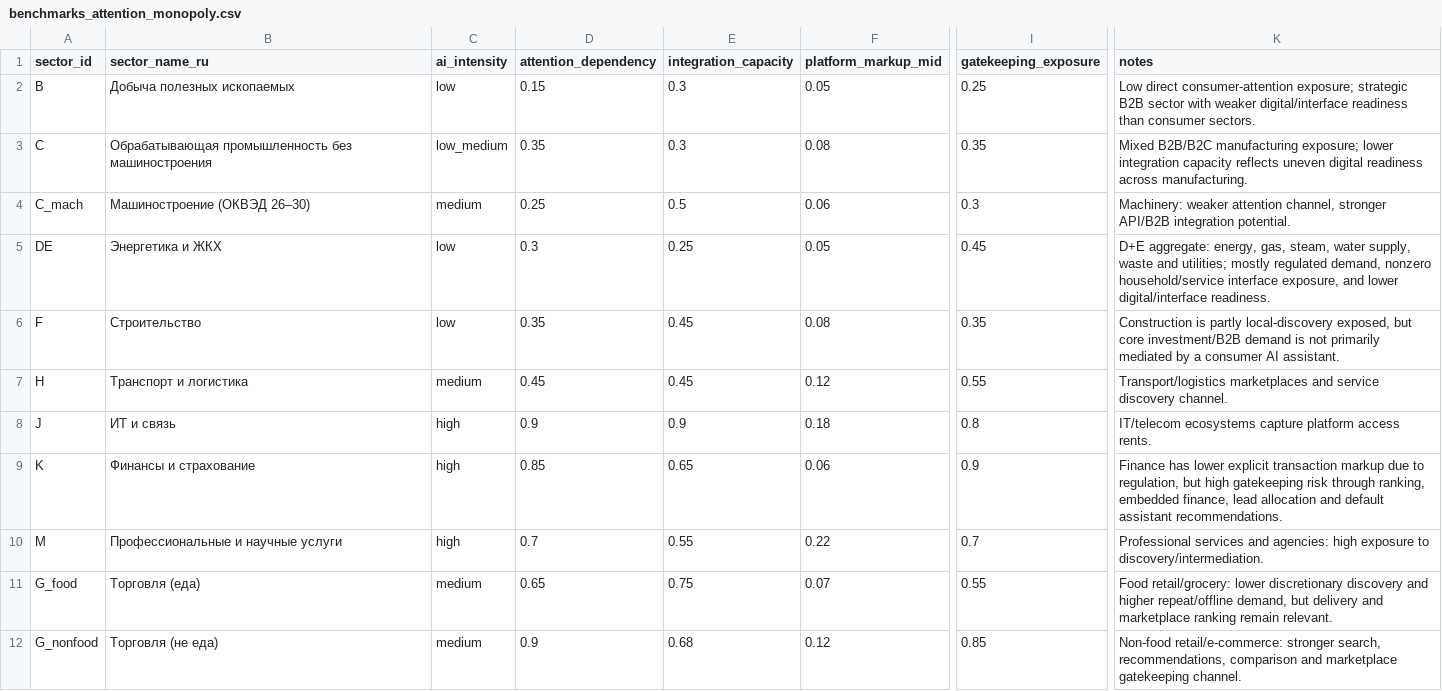
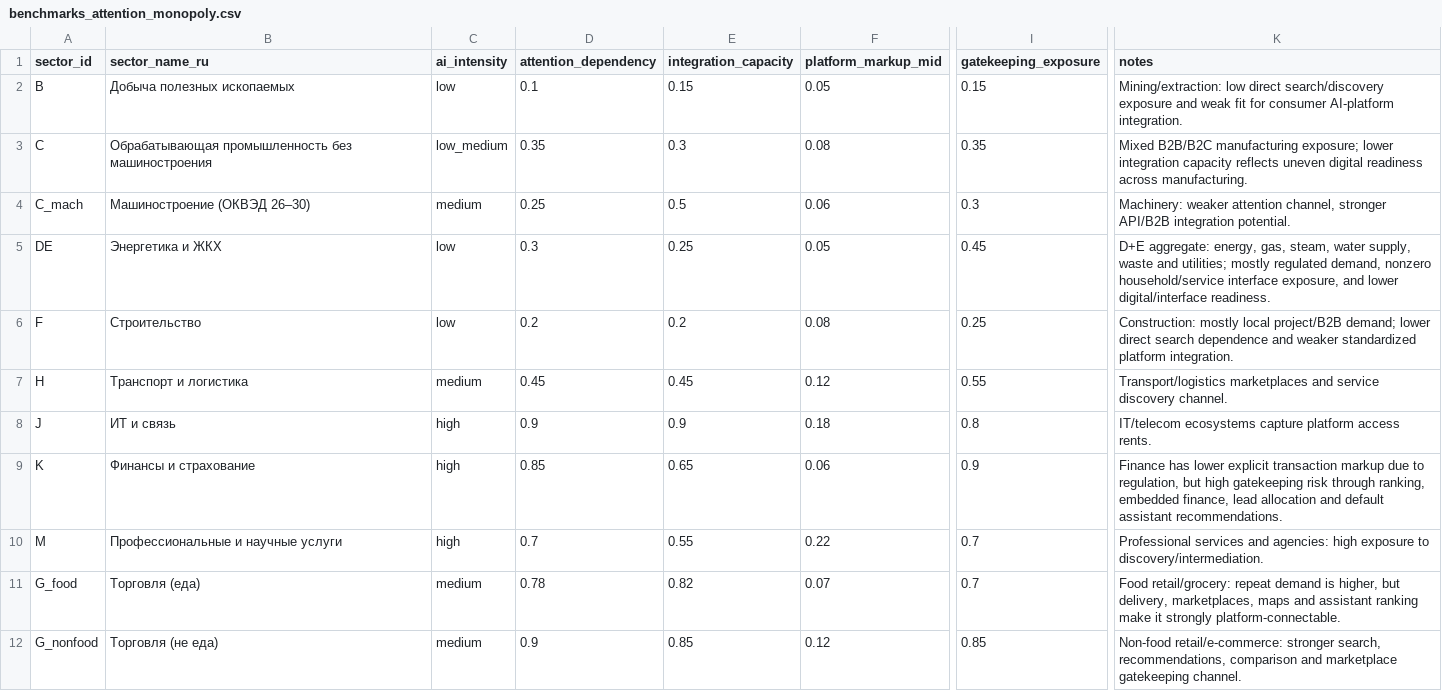
Before and after one commit to Theclimateguy/AI_economy, a CSV file: data/benchmarks_attention_monopoly.csv, drawn as a sheet; only a part is shown, gaps mark what is left out; the diff names each change by its address in the sheet, - before the commit and + after, or states it on an @@ line.

Commit message:
Recalibrate attention risk sector positions

```diff
--- a/data/benchmarks_attention_monopoly.csv
+++ b/data/benchmarks_attention_monopoly.csv
-D2 (attention_dependency): 0.15
+D2 (attention_dependency): 0.1
-E2 (integration_capacity): 0.3
+E2 (integration_capacity): 0.15
-I2 (gatekeeping_exposure): 0.25
+I2 (gatekeeping_exposure): 0.15
-K2 (notes): Low direct consumer-attention exposure; strategic B2B sector with weaker digital/interface readiness than consumer sectors.
+K2 (notes): Mining/extraction: low direct search/discovery exposure and weak fit for consumer AI-platform integration.
-D6 (attention_dependency): 0.35
+D6 (attention_dependency): 0.2
-E6 (integration_capacity): 0.45
+E6 (integration_capacity): 0.2
-I6 (gatekeeping_exposure): 0.35
+I6 (gatekeeping_exposure): 0.25
-K6 (notes): Construction is partly local-discovery exposed, but core investment/B2B demand is not primarily mediated by a consumer AI assistant.
+K6 (notes): Construction: mostly local project/B2B demand; lower direct search dependence and weaker standardized platform integration.
-D11 (attention_dependency): 0.65
+D11 (attention_dependency): 0.78
-E11 (integration_capacity): 0.75
+E11 (integration_capacity): 0.82
-I11 (gatekeeping_exposure): 0.55
+I11 (gatekeeping_exposure): 0.7
-K11 (notes): Food retail/grocery: lower discretionary discovery and higher repeat/offline demand, but delivery and marketplace ranking remain relevant.
+K11 (notes): Food retail/grocery: repeat demand is higher, but delivery, marketplaces, maps and assistant ranking make it strongly platform-connectable.
-E12 (integration_capacity): 0.68
+E12 (integration_capacity): 0.85
```
Also changed, not shown: data/processed/attention_monopoly_deadweight_loss.csv, data/processed/attention_monopoly_sector_summary.csv, 7 other files.
